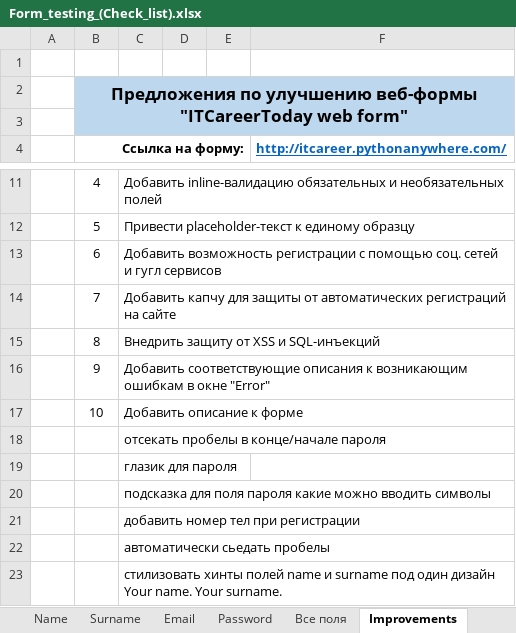
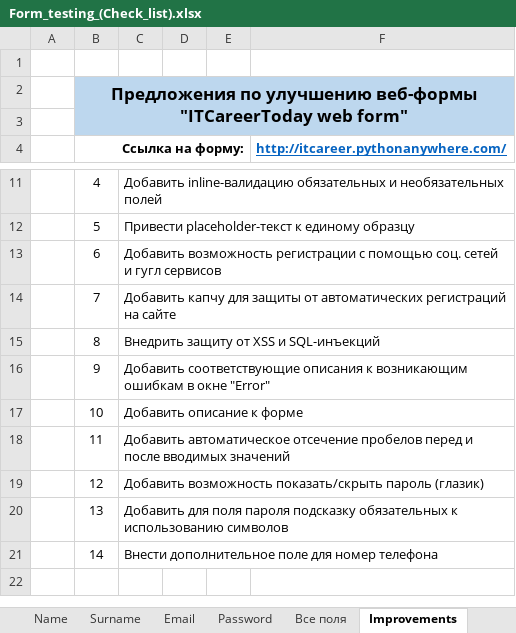
Before and after one commit to MovchanOlexiy/Test_Theory, an Excel workbook: Form_testing_(Check_list).xlsx, sheet Improvements, drawn as a sheet; only a part is shown, gaps mark what is left out; values as stored, in another font and other column widths than the file's, no borders; removed rows and columns are numbered as before the commit, all else as after; the diff names each change by its address in the sheet, - before the commit and + after, or states it on an @@ line.

Commit message:
edited check_list

```diff
--- a/Form_testing_(Check_list).xlsx (sheet Improvements)
+++ b/Form_testing_(Check_list).xlsx (sheet Improvements)
-row 18:  |  | отсекать пробелы в конце/начале пароля
-row 19:  |  | глазик для пароля
-row 20:  |  | подсказка для поля пароля какие можно вводить символы
-row 21:  |  | добавить номер тел при регистрации
-row 22:  |  | автоматически сьедать пробелы
-row 23:  |  | стилизовать хинты полей name и surname под один дизайн Your name. Your surname.
+row 18:  | 11 | Добавить автоматическое отсечение пробелов перед и после вводимых значений
+row 19:  | 12 | Добавить возможность показать/скрыть пароль (глазик)
+row 20:  | 13 | Добавить для поля пароля подсказку обязательных к использованию символов
+row 21:  | 14 | Внести дополнительное поле для номер телефона
```
